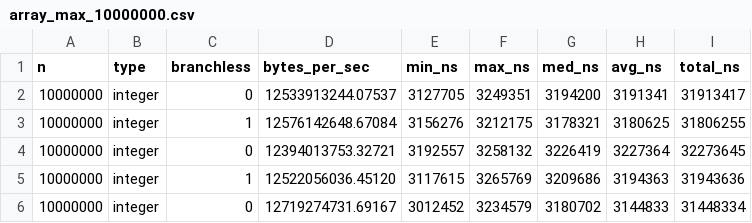
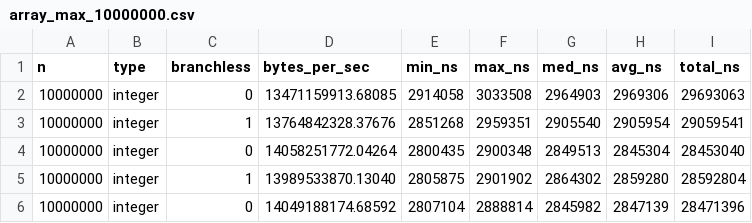
Before and after one commit to birsee/itcs-4145-cluster-compute, a CSV file: assignment-1/data/part1/max/array_max_10000000.csv, drawn as a sheet; only a part is shown; the diff covers the shown part only.

```diff
--- a/assignment-1/data/part1/max/array_max_10000000.csv
+++ b/assignment-1/data/part1/max/array_max_10000000.csv
@@ -1,6 +1,6 @@
 n,type,branchless,bytes_per_sec,min_ns,max_ns,med_ns,avg_ns,total_ns
-10000000,integer,0,12533913244.07537,3127705,3249351,3194200,3191341,31913417
-10000000,integer,1,12576142648.67084,3156276,3212175,3178321,3180625,31806255
-10000000,integer,0,12394013753.32721,3192557,3258132,3226419,3227364,32273645
-10000000,integer,1,12522056036.45120,3117615,3265769,3209686,3194363,31943636
-10000000,integer,0,12719274731.69167,3012452,3234579,3180702,3144833,31448334
+10000000,integer,0,13471159913.68085,2914058,3033508,2964903,2969306,29693063
+10000000,integer,1,13764842328.37676,2851268,2959351,2905540,2905954,29059541
+10000000,integer,0,14058251772.04264,2800435,2900348,2849513,2845304,28453040
+10000000,integer,1,13989533870.13040,2805875,2901902,2864302,2859280,28592804
+10000000,integer,0,14049188174.68592,2807104,2888814,2845982,2847139,28471396
```
Also changed, not shown: 66 edited cells elsewhere in this file, assignment-1/data/part1/max/array_max_1000000.csv, assignment-1/data/part1/max/array_max_100000000.csv, 3 other files.
